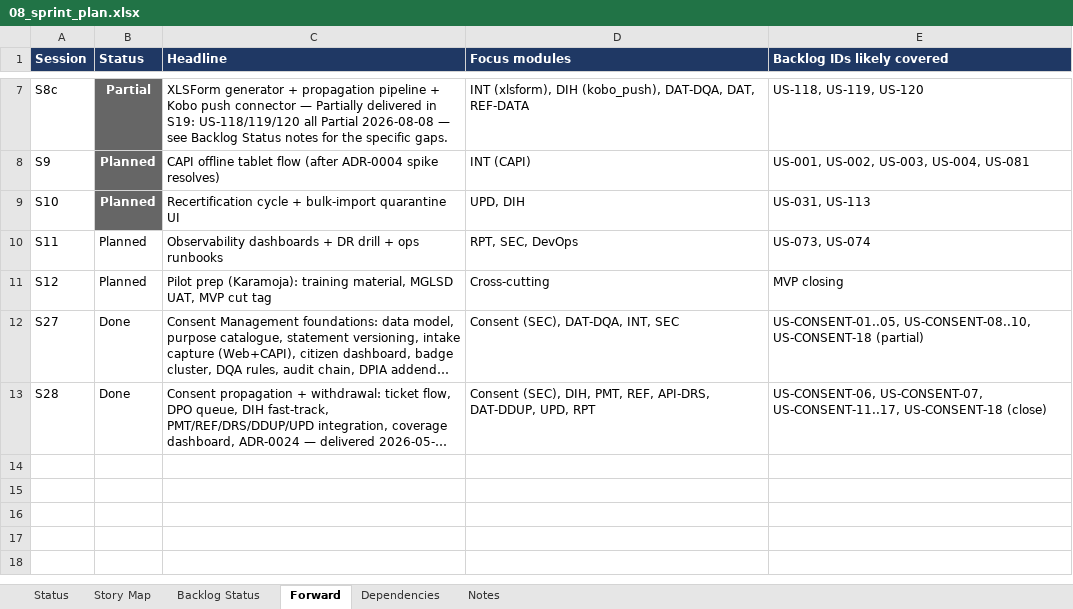
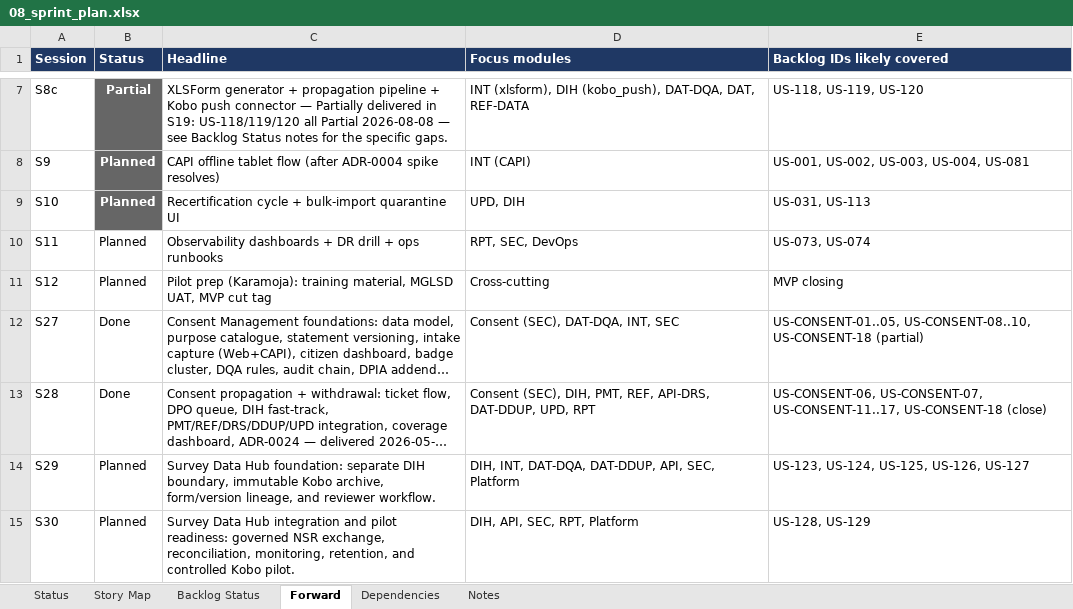
Before and after one commit to jmwebazeutamu/nsr_uganda, an Excel workbook: docs/08_sprint_plan.xlsx, sheet Forward, drawn as a sheet; only a part is shown, gaps mark what is left out; long unchanged cells end in …; values as stored, in another font and other column widths than the file's, no borders; the diff names each change by its address in the sheet, - before the commit and + after, or states it on an @@ line.

```diff
--- a/docs/08_sprint_plan.xlsx (sheet Forward)
+++ b/docs/08_sprint_plan.xlsx (sheet Forward)
+row 14: S29 | Planned | Survey Data Hub foundation: separate DIH boundary, immutable Kobo archive, form/version lineage, and reviewer workflow. | DIH, INT, DAT-DQA, DAT-DDUP, API, SEC, Platform | US-123, US-124, US-125, US-126, US-127
+row 15: S30 | Planned | Survey Data Hub integration and pilot readiness: governed NSR exchange, reconciliation, monitoring, retention, and controlled Kobo pilot. | DIH, API, SEC, RPT, Platform | US-128, US-129
```
Also changed, not shown: sheet Backlog Status, sheet Dependencies, docs/03_backlog.xlsx, 1 other file.
